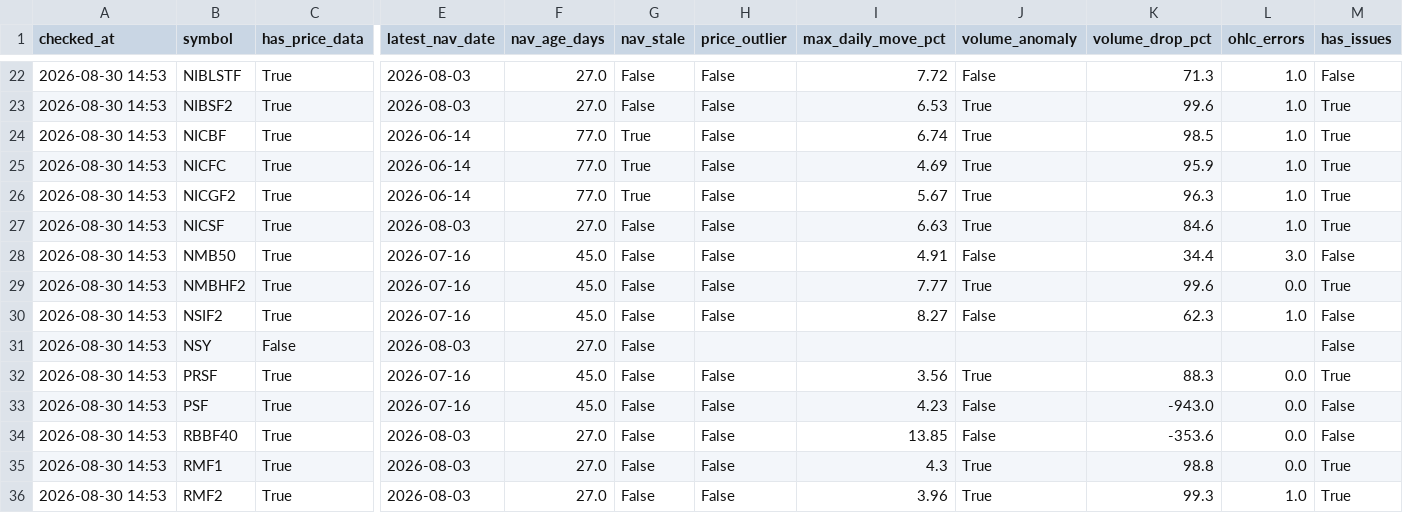
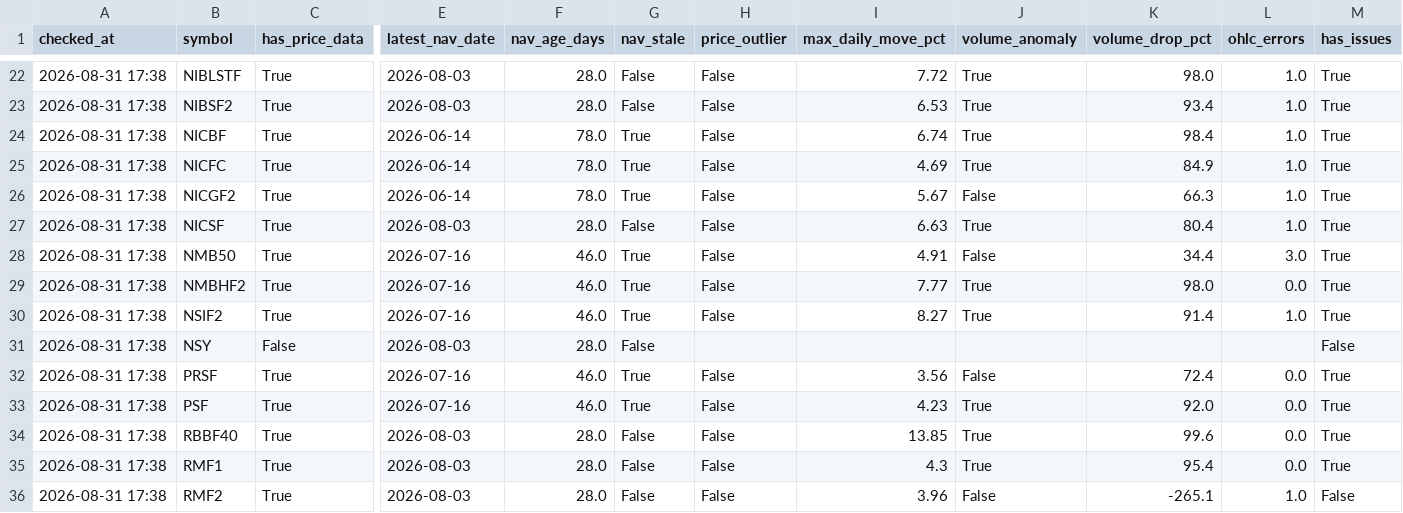
Before and after one commit to Uknowme-h/nepal-mf-quant, a CSV file: data/processed/mf_data_quality.csv, drawn as a sheet; only a part is shown, gaps mark what is left out; the diff covers the shown part only; the diff names each change by its address in the sheet, - before the commit and + after, or states it on an @@ line.

```diff
--- a/data/processed/mf_data_quality.csv
+++ b/data/processed/mf_data_quality.csv
-A22:A36 (checked_at): 2026-08-30 14:53
+A22:A36 (checked_at): 2026-08-31 17:38
-F22:F23 (nav_age_days): 27.0
+F22:F23 (nav_age_days): 28.0
-J22 (volume_anomaly): False
+J22 (volume_anomaly): True
-K22 (volume_drop_pct): 71.3
+K22 (volume_drop_pct): 98.0
-M22 (has_issues): False
+M22 (has_issues): True
-K23 (volume_drop_pct): 99.6
+K23 (volume_drop_pct): 93.4
-F24:F26 (nav_age_days): 77.0
+F24:F26 (nav_age_days): 78.0
-K24 (volume_drop_pct): 98.5
+K24 (volume_drop_pct): 98.4
-K25 (volume_drop_pct): 95.9
+K25 (volume_drop_pct): 84.9
-J26 (volume_anomaly): True
+J26 (volume_anomaly): False
-K26 (volume_drop_pct): 96.3
+K26 (volume_drop_pct): 66.3
-F27 (nav_age_days): 27.0
+F27 (nav_age_days): 28.0
-K27 (volume_drop_pct): 84.6
+K27 (volume_drop_pct): 80.4
-F28:F30 (nav_age_days): 45.0
+F28:F30 (nav_age_days): 46.0
-G28:G30 (nav_stale): False
+G28:G30 (nav_stale): True
-M28 (has_issues): False
+M28 (has_issues): True
-K29 (volume_drop_pct): 99.6
+K29 (volume_drop_pct): 98.0
-J30 (volume_anomaly): False
+J30 (volume_anomaly): True
-K30 (volume_drop_pct): 62.3
+K30 (volume_drop_pct): 91.4
-M30 (has_issues): False
+M30 (has_issues): True
-F31 (nav_age_days): 27.0
+F31 (nav_age_days): 28.0
-F32:F33 (nav_age_days): 45.0
+F32:F33 (nav_age_days): 46.0
-G32:G33 (nav_stale): False
+G32:G33 (nav_stale): True
-J32 (volume_anomaly): True
+J32 (volume_anomaly): False
-K32 (volume_drop_pct): 88.3
+K32 (volume_drop_pct): 72.4
-J33:J34 (volume_anomaly): False
+J33:J34 (volume_anomaly): True
-K33 (volume_drop_pct): -943.0
+K33 (volume_drop_pct): 92.0
-M33:M34 (has_issues): False
+M33:M34 (has_issues): True
-F34:F36 (nav_age_days): 27.0
+F34:F36 (nav_age_days): 28.0
-K34 (volume_drop_pct): -353.6
+K34 (volume_drop_pct): 99.6
-K35 (volume_drop_pct): 98.8
+K35 (volume_drop_pct): 95.4
-J36 (volume_anomaly): True
+J36 (volume_anomaly): False
-K36 (volume_drop_pct): 99.3
+K36 (volume_drop_pct): -265.1
-M36 (has_issues): True
+M36 (has_issues): False
```
Also changed, not shown: 103 edited cells elsewhere in this file, data/processed/mf_daily_snapshot.csv, data/processed/mf_returns.csv, 9 other files.
